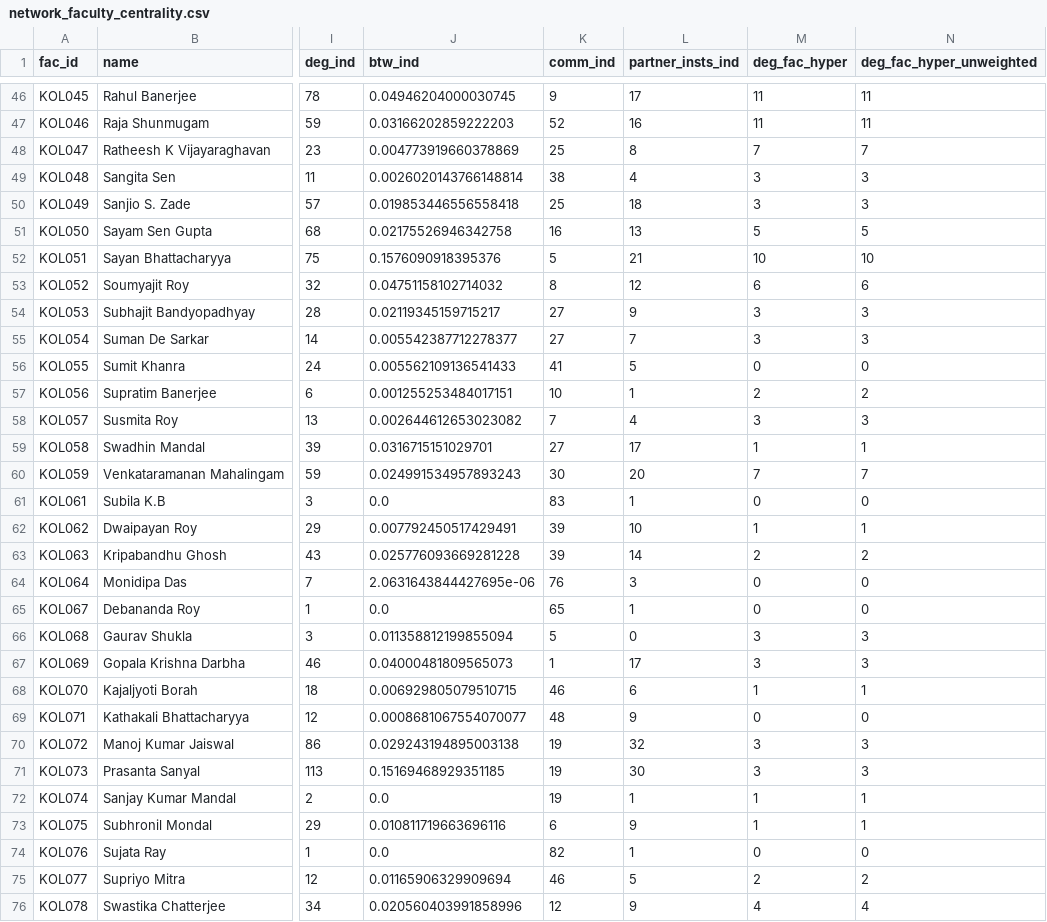
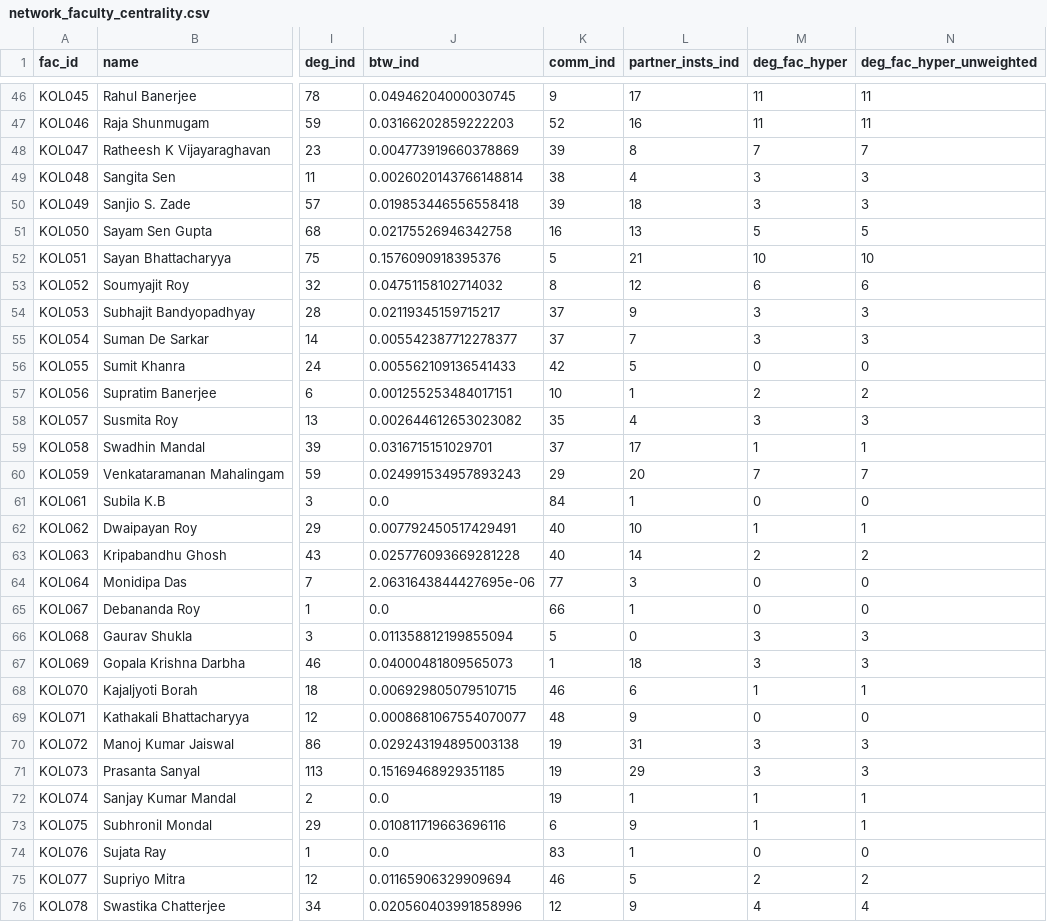
Before and after one commit to SudhuJ/citeGraph, a CSV file: data/out/network_faculty_centrality.csv, drawn as a sheet; only a part is shown, gaps mark what is left out; the diff covers the shown part only; the diff names each change by its address in the sheet, - before the commit and + after, or states it on an @@ line.

```diff
--- a/data/out/network_faculty_centrality.csv
+++ b/data/out/network_faculty_centrality.csv
-K48 (comm_ind): 25
+K48 (comm_ind): 39
-K50 (comm_ind): 25
+K50 (comm_ind): 39
-K54:K55 (comm_ind): 27
+K54:K55 (comm_ind): 37
-K56 (comm_ind): 41
+K56 (comm_ind): 42
-K58 (comm_ind): 7
+K58 (comm_ind): 35
-K59 (comm_ind): 27
+K59 (comm_ind): 37
-K60 (comm_ind): 30
+K60 (comm_ind): 29
-K61 (comm_ind): 83
+K61 (comm_ind): 84
-K62:K63 (comm_ind): 39
+K62:K63 (comm_ind): 40
-K64 (comm_ind): 76
+K64 (comm_ind): 77
-K65 (comm_ind): 65
+K65 (comm_ind): 66
-L67 (partner_insts_ind): 17
+L67 (partner_insts_ind): 18
-L70 (partner_insts_ind): 32
+L70 (partner_insts_ind): 31
-L71 (partner_insts_ind): 30
+L71 (partner_insts_ind): 29
-K74 (comm_ind): 82
+K74 (comm_ind): 83
```
Also changed, not shown: 125 edited cells elsewhere in this file, dashboard/src/data/faculty.csv, data/out/faculty_stats.csv, 38 other files.
